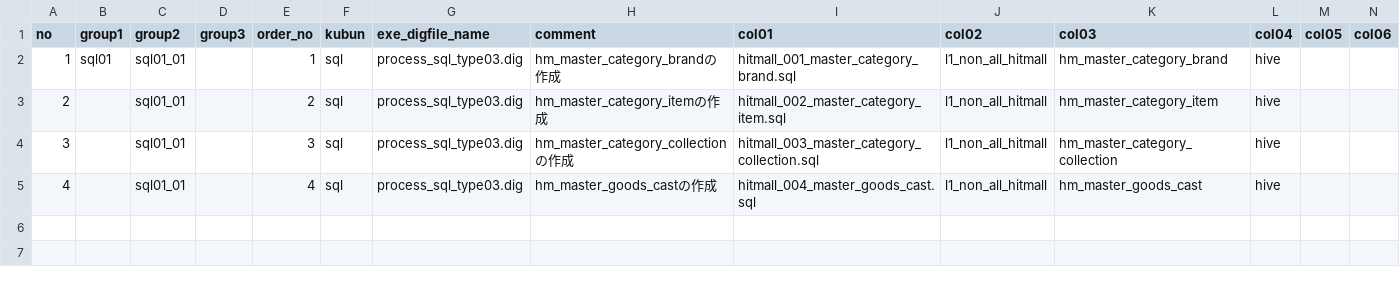
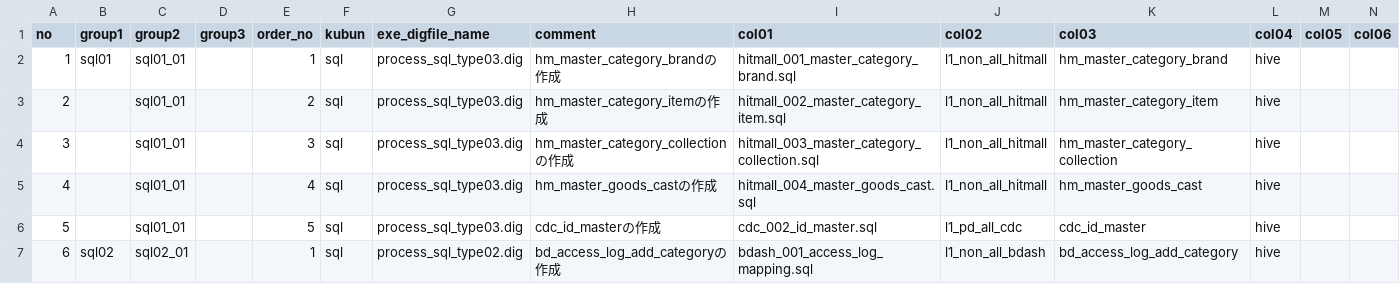
Before and after one commit to haru0920/github, a CSV file: 002_h2o/h2o_calculate/control/settings_pro.csv, drawn as a sheet; only a part is shown; rows hold the shown columns only; the diff names each change by its address in the sheet, - before the commit and + after, or states it on an @@ line.

```diff
--- a/002_h2o/h2o_calculate/control/settings_pro.csv
+++ b/002_h2o/h2o_calculate/control/settings_pro.csv
+row 6: 5 |  | sql01_01 |  | 5 | sql | process_sql_type03.dig | cdc_id_masterの作成 | cdc_002_id_master.sql | l1_pd_all_cdc | cdc_id_master | hive
+row 7: 6 | sql02 | sql02_01 |  | 1 | sql | process_sql_type02.dig | bd_access_log_add_categoryの作成 | bdash_001_access_log_mapping.sql | l1_non_all_bdash | bd_access_log_add_category | hive
```
Also changed, not shown: 3 other files.
